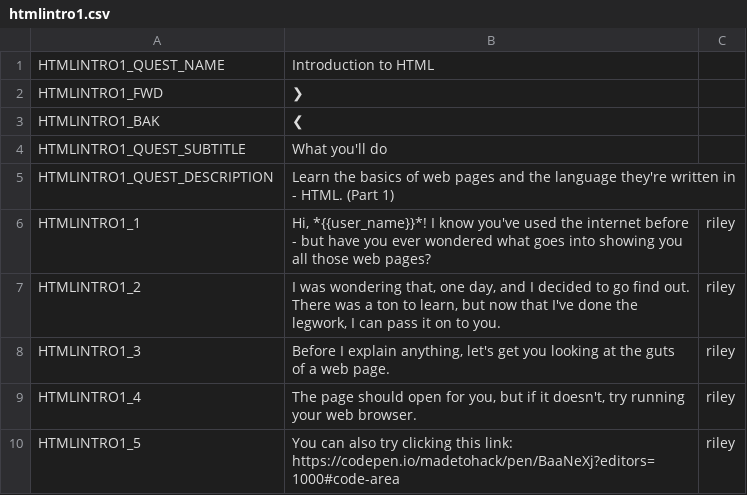
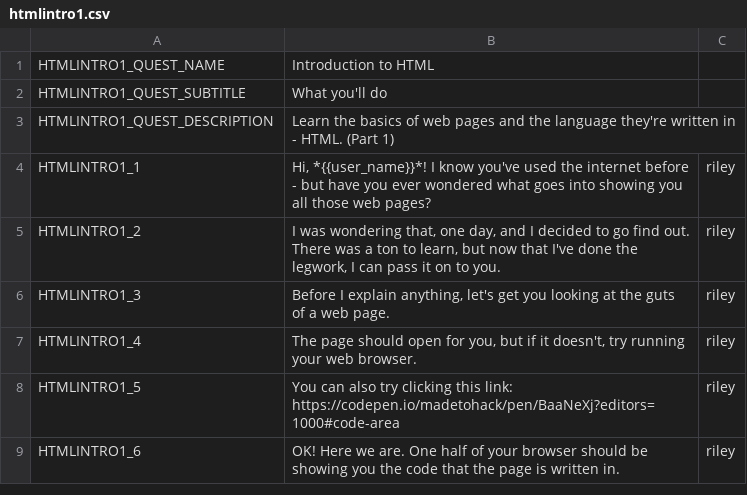
Before and after one commit to endlessm/clubhouse, a CSV file: data/quests_strings/htmlintro1.csv, drawn as a sheet; only a part is shown; the shorter side is filled out with more unchanged rows; the diff names each change by its address in the sheet, - before the commit and + after, or states it on an @@ line.

```diff
--- a/data/quests_strings/htmlintro1.csv
+++ b/data/quests_strings/htmlintro1.csv
-row 2: HTMLINTRO1_FWD | ❯
-row 3: HTMLINTRO1_BAK | ❮
```
Also changed, not shown: data/quests_strings/htmlintro2.csv, data/quests_strings/htmlintro3.csv, 4 other files.
